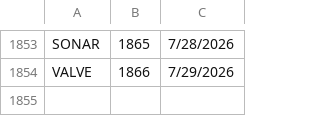
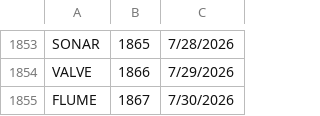
Before and after one commit to 8080Games/WordleMatch, a CSV file: wwwroot/historical-words.csv, drawn as a sheet; only a part is shown, gaps mark what is left out.

```diff
--- a/wwwroot/historical-words.csv
+++ b/wwwroot/historical-words.csv
@@ -1854 +1854,2 @@ SONAR,1865,7/28/2026
 VALVE,1866,7/29/2026
+FLUME,1867,7/30/2026
```
Also changed, not shown: wwwroot/historical_hints.csv, wwwroot/used-words.csv, 1 other file.
